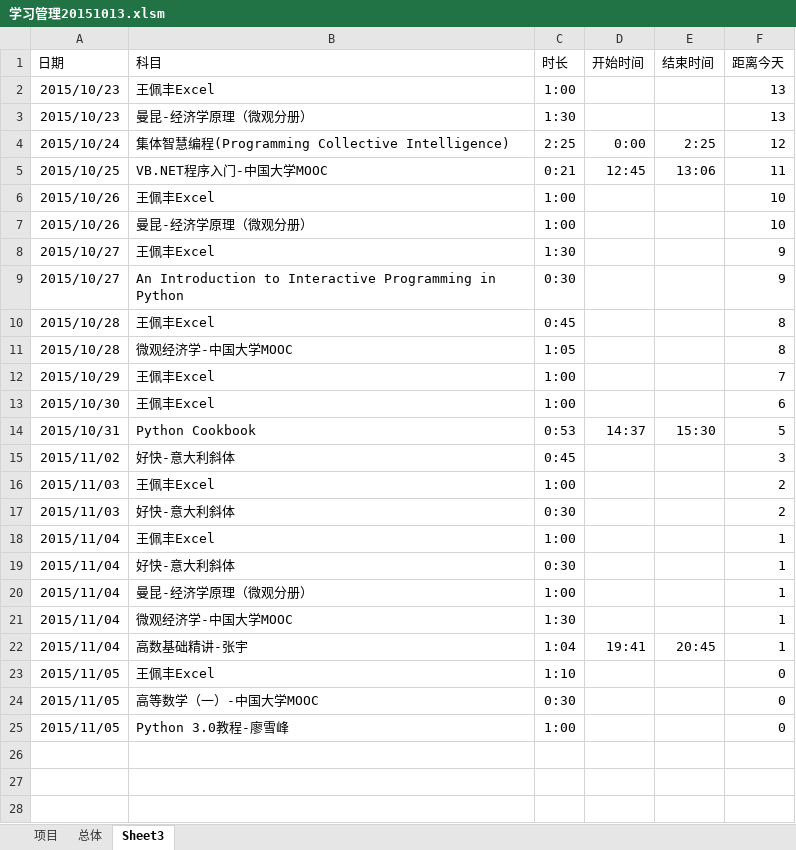
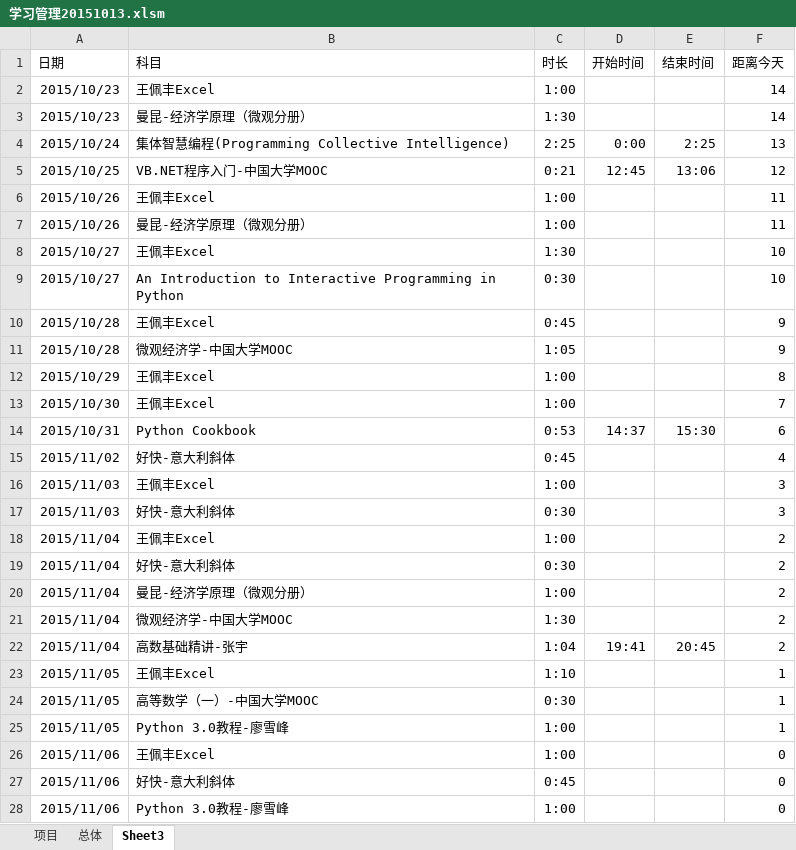
Before and after one commit to Andor-Z/My-Learning-Note, an Excel workbook: 学习管理20151013.xlsm, sheet Sheet3, drawn as a sheet; values as stored, in another font and other column widths than the file's, no borders; the diff names each change by its address in the sheet, - before the commit and + after, or states it on an @@ line.

```diff
--- a/学习管理20151013.xlsm (sheet Sheet3)
+++ b/学习管理20151013.xlsm (sheet Sheet3)
-F2:F3 (距离今天): 13
+F2:F3 (距离今天): 14
-F4 (距离今天): 12
+F4 (距离今天): 13
-F5 (距离今天): 11
+F5 (距离今天): 12
-F6:F7 (距离今天): 10
+F6:F7 (距离今天): 11
-F8:F9 (距离今天): 9
+F8:F9 (距离今天): 10
-F10:F11 (距离今天): 8
+F10:F11 (距离今天): 9
-F12 (距离今天): 7
+F12 (距离今天): 8
-F13 (距离今天): 6
+F13 (距离今天): 7
-F14 (距离今天): 5
+F14 (距离今天): 6
-F15 (距离今天): 3
+F15 (距离今天): 4
-F16:F17 (距离今天): 2
+F16:F17 (距离今天): 3
-F18:F22 (距离今天): 1
+F18:F22 (距离今天): 2
-F23:F25 (距离今天): 0
+F23:F25 (距离今天): 1
+row 26: 2015/11/06 | 王佩丰Excel | 1:00 |  |  | 0
+row 27: 2015/11/06 | 好快-意大利斜体 | 0:45 |  |  | 0
+row 28: 2015/11/06 | Python 3.0教程-廖雪峰 | 1:00 |  |  | 0
```
Also changed, not shown: sheet 总体, sheet 项目, formulas that keep their value, 3 other files.
